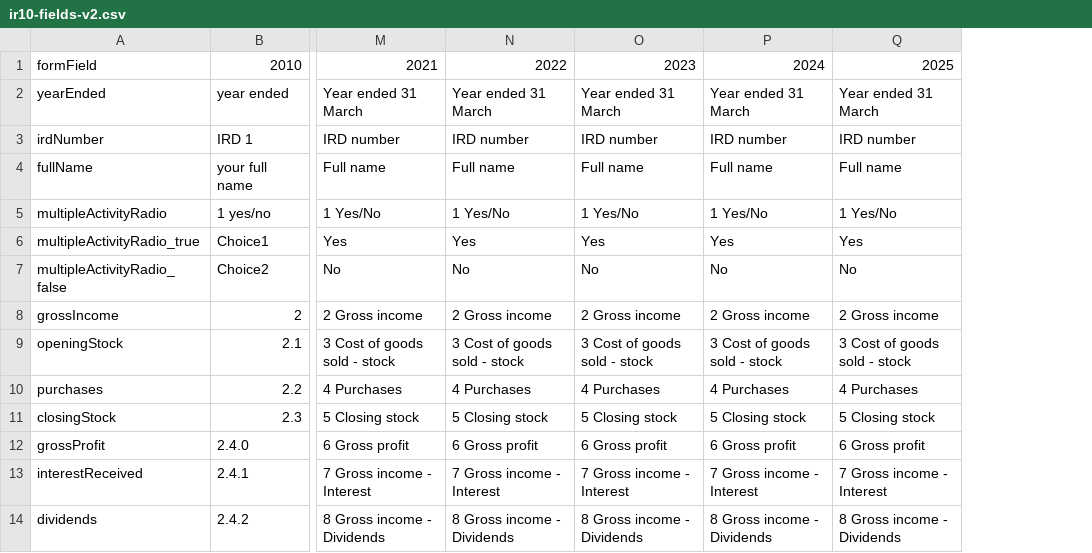
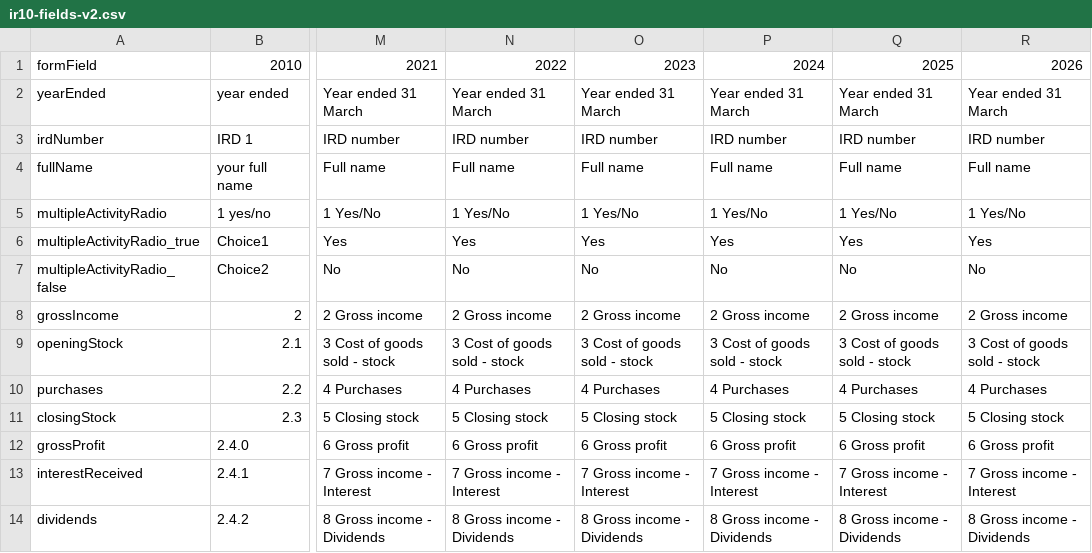
Before and after one commit to taxbeans/taxbeans, a CSV file: taxbeans-forms/src/main/resources/ir10-fields-v2.csv, drawn as a sheet; only a part is shown, gaps mark what is left out; the diff names each change by its address in the sheet, - before the commit and + after, or states it on an @@ line.

```diff
--- a/taxbeans-forms/src/main/resources/ir10-fields-v2.csv
+++ b/taxbeans-forms/src/main/resources/ir10-fields-v2.csv
+column R, rows 1-14: 2026 | Year ended 31 March | IRD number | Full name | 1 Yes/No | Yes | No | 2 Gross income | 3 Cost of goods sold - stock | 4 Purchases | 5 Closing stock | 6 Gross profit | 7 Gross income - Interest | 8 Gross income - Dividends
```
Also changed, not shown: taxbeans-forms/src/main/resources/ir3-fields-v2.csv, taxbeans-forms/src/main/resources/ir4-fields.csv, 3 other files.
